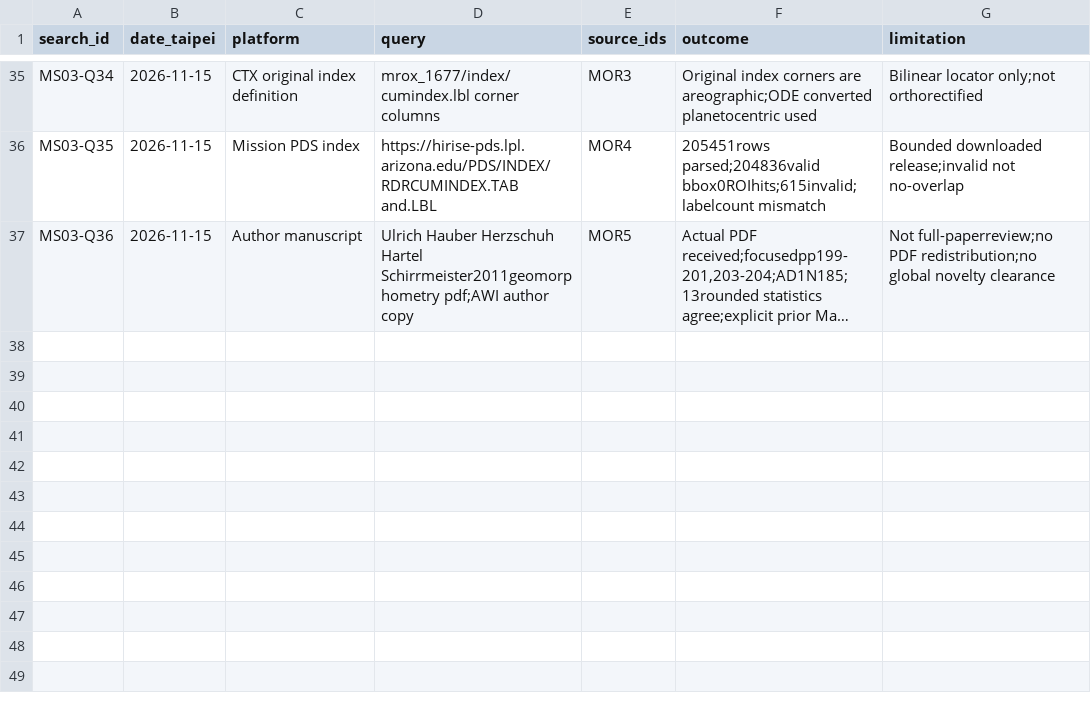
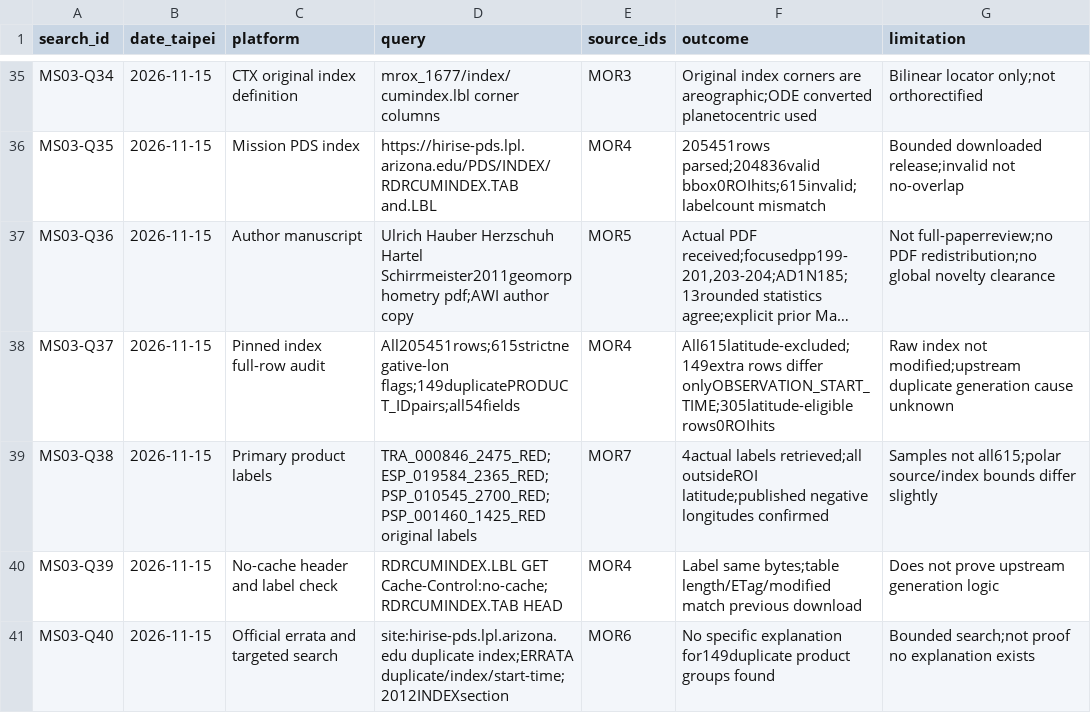
Before and after one commit to zhuang768/NASA-Space-Apps-Challenge-2026-Taipei, a CSV file: outputs/research/MS-03/search_log.csv, drawn as a sheet; only a part is shown, gaps mark what is left out; long unchanged cells end in …; the diff names each change by its address in the sheet, - before the commit and + after, or states it on an @@ line.

```diff
--- a/outputs/research/MS-03/search_log.csv
+++ b/outputs/research/MS-03/search_log.csv
+row 38: MS03-Q37 | 2026-11-15 | Pinned index full-row audit | All205451rows;615strictnegative-lon flags;149duplicatePRODUCT_IDpairs;all54fields | MOR4 | All615latitude-excluded;149extra rows differ onlyOBSERVATION_START_TIME;305latitude-eligible rows0ROIhits | Raw index not modified;upstream duplicate generation cause unknown
+row 39: MS03-Q38 | 2026-11-15 | Primary product labels | TRA_000846_2475_RED;ESP_019584_2365_RED;PSP_010545_2700_RED;PSP_001460_1425_RED original labels | MOR7 | 4actual labels retrieved;all outsideROI latitude;published negative longitudes confirmed | Samples not all615;polar source/index bounds differ slightly
+row 40: MS03-Q39 | 2026-11-15 | No-cache header and label check | RDRCUMINDEX.LBL GET Cache-Control:no-cache;RDRCUMINDEX.TAB HEAD | MOR4 | Label same bytes;table length/ETag/modified match previous download | Does not prove upstream generation logic
+row 41: MS03-Q40 | 2026-11-15 | Official errata and targeted search | site:hirise-pds.lpl.arizona.edu duplicate index;ERRATA duplicate/index/start-time;2012INDEXsection | MOR6 | No specific explanation for149duplicate product groups found | Bounded search;not proof no explanation exists
```
Also changed, not shown: outputs/research/MS-03/candidates.csv, outputs/research/MS-03/evidence.csv, 22 other files.
